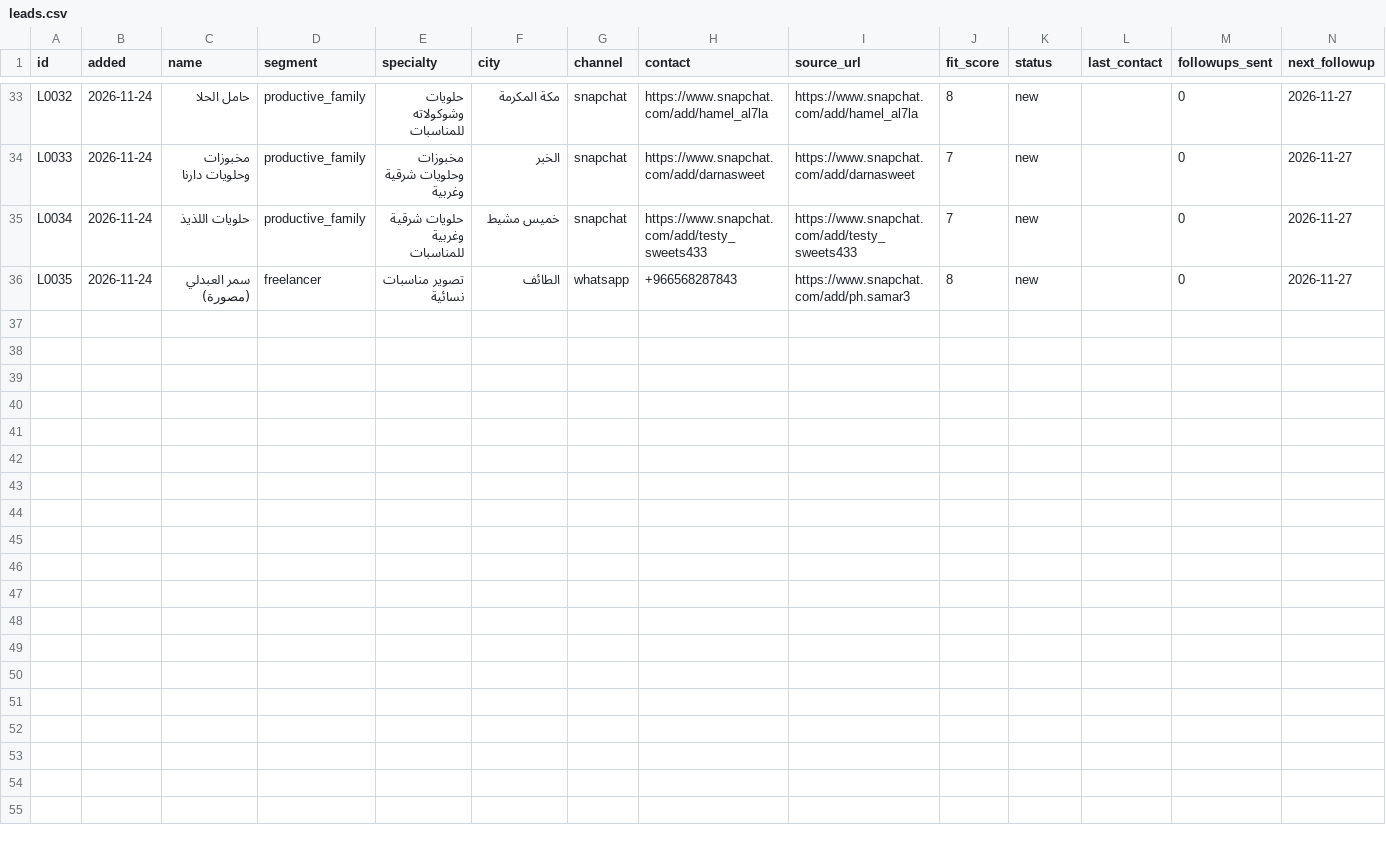
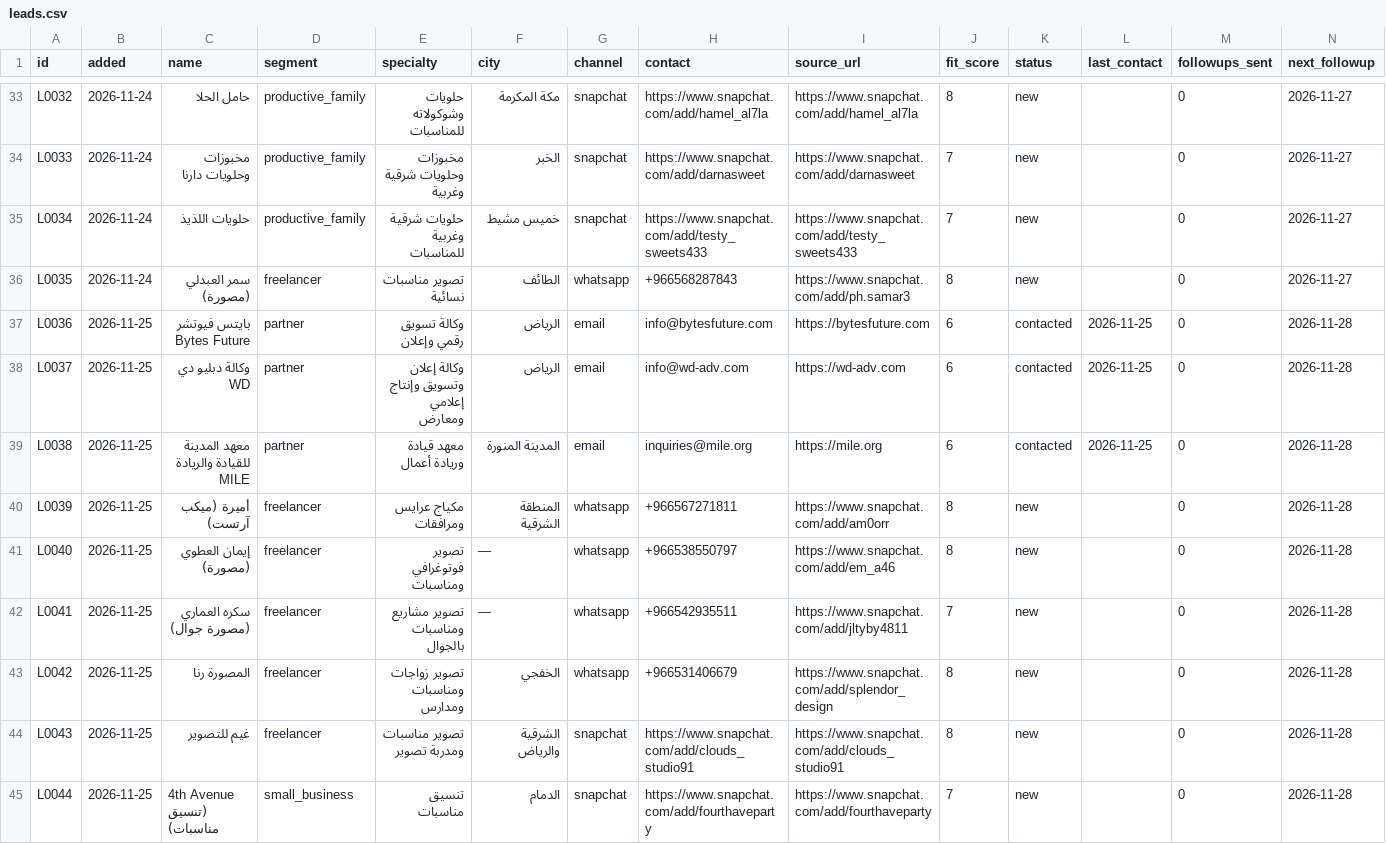
Before and after one commit to RESERABUSINESS/-, a CSV file: data/leads.csv, drawn as a sheet; only a part is shown, gaps mark what is left out; rows hold the shown columns only; the diff names each change by its address in the sheet, - before the commit and + after, or states it on an @@ line.

```diff
--- a/data/leads.csv
+++ b/data/leads.csv
+row 37: L0036 | 2026-11-25 | بايتس فيوتشر Bytes Future | partner | وكالة تسويق رقمي وإعلان | الرياض | email | info@bytesfuture.com | https://bytesfuture.com | 6 | contacted | 2026-11-25 | 0 | 2026-11-28
+row 38: L0037 | 2026-11-25 | وكالة دبليو دي WD | partner | وكالة إعلان وتسويق وإنتاج إعلامي ومعارض | الرياض | email | info@wd-adv.com | https://wd-adv.com | 6 | contacted | 2026-11-25 | 0 | 2026-11-28
+row 39: L0038 | 2026-11-25 | معهد المدينة للقيادة والريادة MILE | partner | معهد قيادة وريادة أعمال | المدينة المنورة | email | inquiries@mile.org | https://mile.org | 6 | contacted | 2026-11-25 | 0 | 2026-11-28
+row 40: L0039 | 2026-11-25 | أميرة (ميكب آرتست) | freelancer | مكياج عرايس ومرافقات | المنطقة الشرقية | whatsapp | +966567271811 | https://www.snapchat.com/add/am0orr | 8 | new |  | 0 | 2026-11-28
+row 41: L0040 | 2026-11-25 | إيمان العطوي (مصورة) | freelancer | تصوير فوتوغرافي ومناسبات | — | whatsapp | +966538550797 | https://www.snapchat.com/add/em_a46 | 8 | new |  | 0 | 2026-11-28
+row 42: L0041 | 2026-11-25 | سكره العماري (مصورة جوال) | freelancer | تصوير مشاريع ومناسبات بالجوال | — | whatsapp | +966542935511 | https://www.snapchat.com/add/jltyby4811 | 7 | new |  | 0 | 2026-11-28
+row 43: L0042 | 2026-11-25 | المصورة رنا | freelancer | تصوير زواجات ومناسبات ومدارس | الخفجي | whatsapp | +966531406679 | https://www.snapchat.com/add/splendor_design | 8 | new |  | 0 | 2026-11-28
+row 44: L0043 | 2026-11-25 | غيم للتصوير | freelancer | تصوير مناسبات ومدربة تصوير | الشرقية والرياض | snapchat | https://www.snapchat.com/add/clouds_studio91 | https://www.snapchat.com/add/clouds_studio91 | 8 | new |  | 0 | 2026-11-28
+row 45: L0044 | 2026-11-25 | 4th Avenue (تنسيق مناسبات) | small_business | تنسيق مناسبات | الدمام | snapchat | https://www.snapchat.com/add/fourthaveparty | https://www.snapchat.com/add/fourthaveparty | 7 | new |  | 0 | 2026-11-28
```
Also changed, not shown: data/sent_log.csv, 5 other files.
